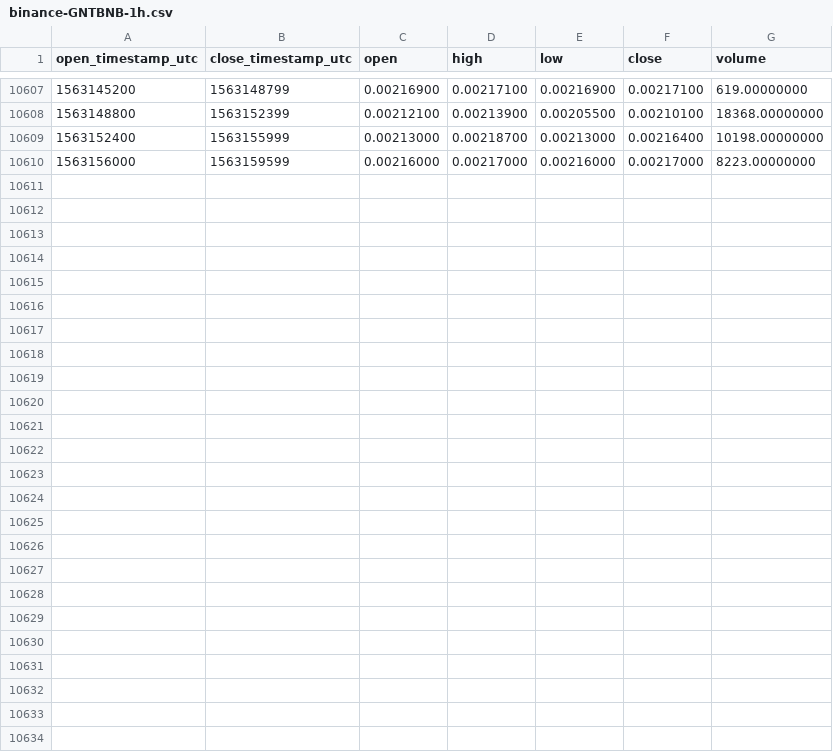
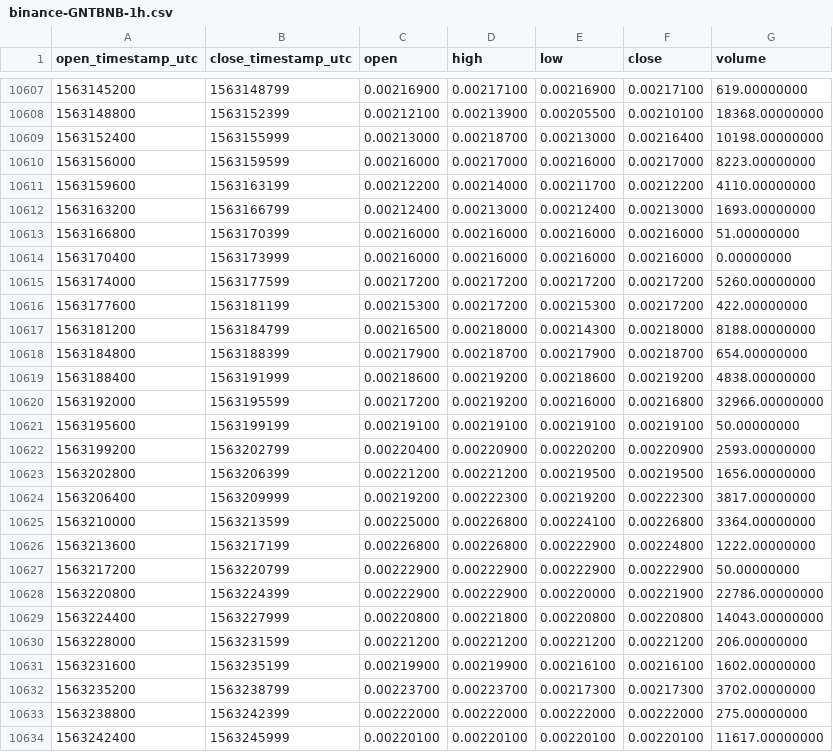
Before and after one commit to cryptobigbro/binance-GNTBNB, a CSV file: binance-GNTBNB-1h.csv, drawn as a sheet; only a part is shown, gaps mark what is left out.

Commit message:
Update OHLCV data.

```diff
--- a/binance-GNTBNB-1h.csv
+++ b/binance-GNTBNB-1h.csv
@@ -10610 +10610,25 @@ open_timestamp_utc,close_timestamp_utc,open,high,low,close,volume
 1563156000,1563159599,0.00216000,0.00217000,0.00216000,0.00217000,8223.00000000
+1563159600,1563163199,0.00212200,0.00214000,0.00211700,0.00212200,4110.00000000
+1563163200,1563166799,0.00212400,0.00213000,0.00212400,0.00213000,1693.00000000
+1563166800,1563170399,0.00216000,0.00216000,0.00216000,0.00216000,51.00000000
+1563170400,1563173999,0.00216000,0.00216000,0.00216000,0.00216000,0.00000000
+1563174000,1563177599,0.00217200,0.00217200,0.00217200,0.00217200,5260.00000000
+1563177600,1563181199,0.00215300,0.00217200,0.00215300,0.00217200,422.00000000
+1563181200,1563184799,0.00216500,0.00218000,0.00214300,0.00218000,8188.00000000
+1563184800,1563188399,0.00217900,0.00218700,0.00217900,0.00218700,654.00000000
+1563188400,1563191999,0.00218600,0.00219200,0.00218600,0.00219200,4838.00000000
+1563192000,1563195599,0.00217200,0.00219200,0.00216000,0.00216800,32966.00000000
+1563195600,1563199199,0.00219100,0.00219100,0.00219100,0.00219100,50.00000000
+1563199200,1563202799,0.00220400,0.00220900,0.00220200,0.00220900,2593.00000000
+1563202800,1563206399,0.00221200,0.00221200,0.00219500,0.00219500,1656.00000000
+1563206400,1563209999,0.00219200,0.00222300,0.00219200,0.00222300,3817.00000000
+1563210000,1563213599,0.00225000,0.00226800,0.00224100,0.00226800,3364.00000000
+1563213600,1563217199,0.00226800,0.00226800,0.00222900,0.00224800,1222.00000000
+1563217200,1563220799,0.00222900,0.00222900,0.00222900,0.00222900,50.00000000
+1563220800,1563224399,0.00222900,0.00222900,0.00220000,0.00221900,22786.00000000
+1563224400,1563227999,0.00220800,0.00221800,0.00220800,0.00220800,14043.00000000
+1563228000,1563231599,0.00221200,0.00221200,0.00221200,0.00221200,206.00000000
+1563231600,1563235199,0.00219900,0.00219900,0.00216100,0.00216100,1602.00000000
+1563235200,1563238799,0.00223700,0.00223700,0.00217300,0.00217300,3702.00000000
+1563238800,1563242399,0.00222000,0.00222000,0.00222000,0.00222000,275.00000000
+1563242400,1563245999,0.00220100,0.00220100,0.00220100,0.00220100,11617.00000000
```
Also changed, not shown: binance-GNTBNB-1d.csv.
